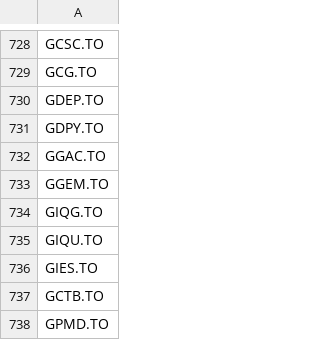
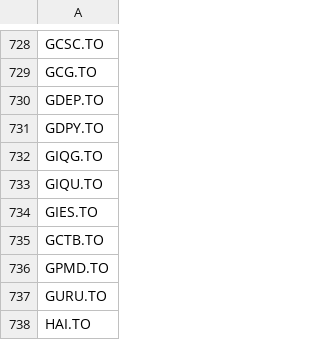
Before and after one commit to reenharnoorsingh/4990-project, a CSV file: tsx_tickers.csv, drawn as a sheet; only a part is shown, gaps mark what is left out; the shorter side is filled out with more unchanged rows.

```diff
--- a/tsx_tickers.csv
+++ b/tsx_tickers.csv
@@ -731,4 +731,2 @@ GDEP.TO
 GDPY.TO
-GGAC.TO
-GGEM.TO
 GIQG.TO
```
Also changed, not shown: 6 other files.
